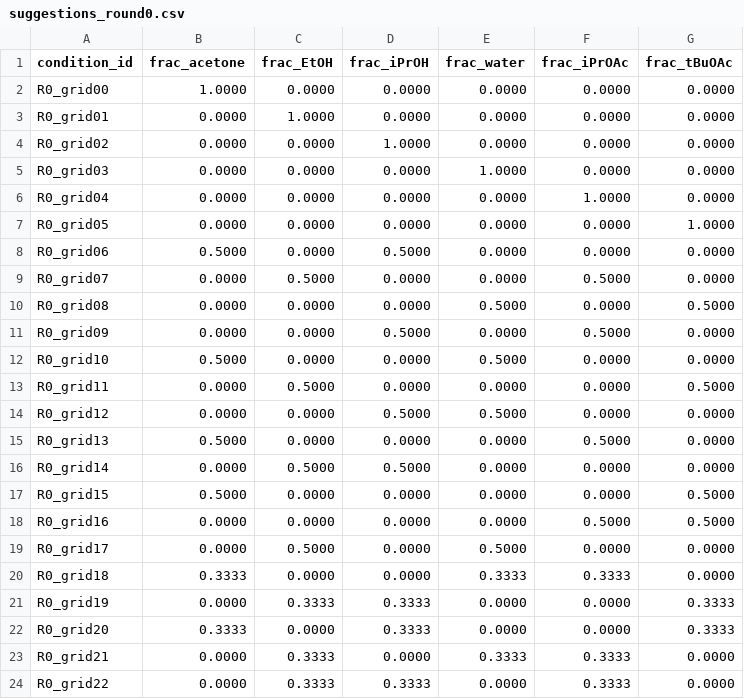
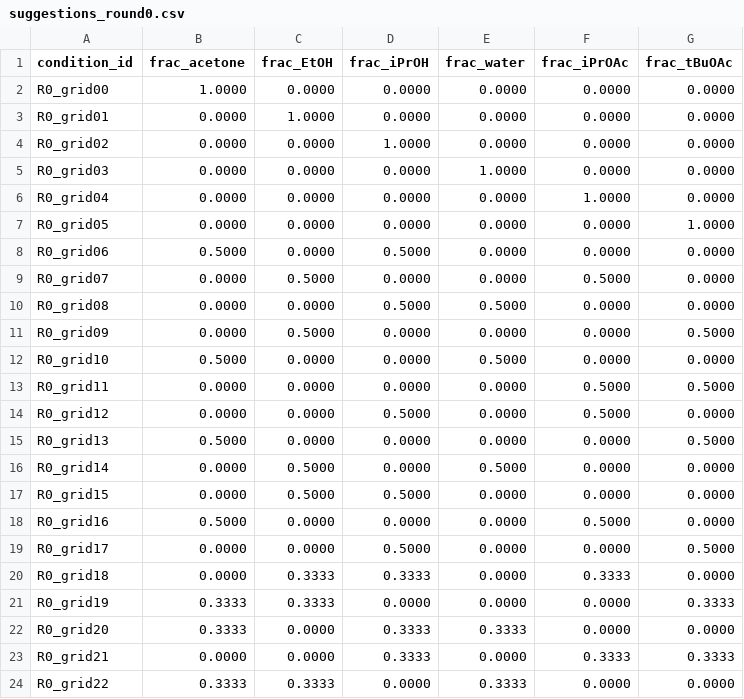
Before and after one commit to zahmiriajoh/SwissSigma-SDLhack, a CSV file: OT protocols/examples/suggestions_round0.csv, drawn as a sheet.

```diff
--- a/OT protocols/examples/suggestions_round0.csv
+++ b/OT protocols/examples/suggestions_round0.csv
@@ -9,16 +9,16 @@ R0_grid06,0.5000,0.0000,0.5000,0.0000,0.0000,0.0000
 R0_grid07,0.0000,0.5000,0.0000,0.0000,0.5000,0.0000
-R0_grid08,0.0000,0.0000,0.0000,0.5000,0.0000,0.5000
-R0_grid09,0.0000,0.0000,0.5000,0.0000,0.5000,0.0000
+R0_grid08,0.0000,0.0000,0.5000,0.5000,0.0000,0.0000
+R0_grid09,0.0000,0.5000,0.0000,0.0000,0.0000,0.5000
 R0_grid10,0.5000,0.0000,0.0000,0.5000,0.0000,0.0000
-R0_grid11,0.0000,0.5000,0.0000,0.0000,0.0000,0.5000
-R0_grid12,0.0000,0.0000,0.5000,0.5000,0.0000,0.0000
-R0_grid13,0.5000,0.0000,0.0000,0.0000,0.5000,0.0000
-R0_grid14,0.0000,0.5000,0.5000,0.0000,0.0000,0.0000
-R0_grid15,0.5000,0.0000,0.0000,0.0000,0.0000,0.5000
-R0_grid16,0.0000,0.0000,0.0000,0.0000,0.5000,0.5000
-R0_grid17,0.0000,0.5000,0.0000,0.5000,0.0000,0.0000
-R0_grid18,0.3333,0.0000,0.0000,0.3333,0.3333,0.0000
-R0_grid19,0.0000,0.3333,0.3333,0.0000,0.0000,0.3333
-R0_grid20,0.3333,0.0000,0.3333,0.0000,0.0000,0.3333
-R0_grid21,0.0000,0.3333,0.0000,0.3333,0.3333,0.0000
-R0_grid22,0.0000,0.3333,0.3333,0.0000,0.3333,0.0000
+R0_grid11,0.0000,0.0000,0.0000,0.0000,0.5000,0.5000
+R0_grid12,0.0000,0.0000,0.5000,0.0000,0.5000,0.0000
+R0_grid13,0.5000,0.0000,0.0000,0.0000,0.0000,0.5000
+R0_grid14,0.0000,0.5000,0.0000,0.5000,0.0000,0.0000
+R0_grid15,0.0000,0.5000,0.5000,0.0000,0.0000,0.0000
+R0_grid16,0.5000,0.0000,0.0000,0.0000,0.5000,0.0000
+R0_grid17,0.0000,0.0000,0.5000,0.0000,0.0000,0.5000
+R0_grid18,0.0000,0.3333,0.3333,0.0000,0.3333,0.0000
+R0_grid19,0.3333,0.3333,0.0000,0.0000,0.0000,0.3333
+R0_grid20,0.3333,0.0000,0.3333,0.3333,0.0000,0.0000
+R0_grid21,0.0000,0.0000,0.3333,0.0000,0.3333,0.3333
+R0_grid22,0.3333,0.3333,0.0000,0.3333,0.0000,0.0000
```
Also changed, not shown: OT protocols/examples/ot_input_round0.csv, OT protocols/examples/plate_map_round0.csv, 9 other files.
